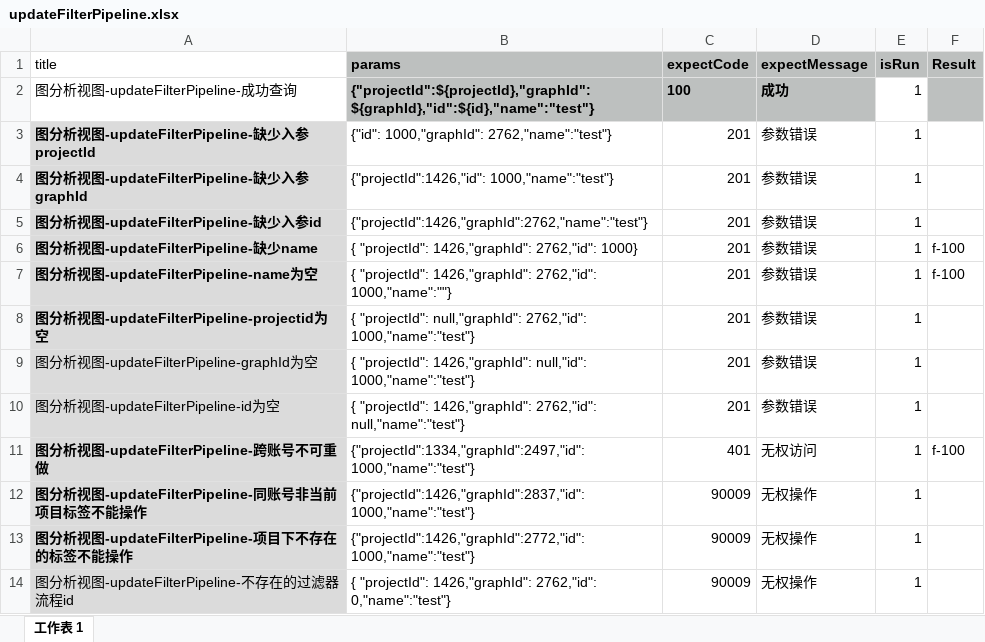
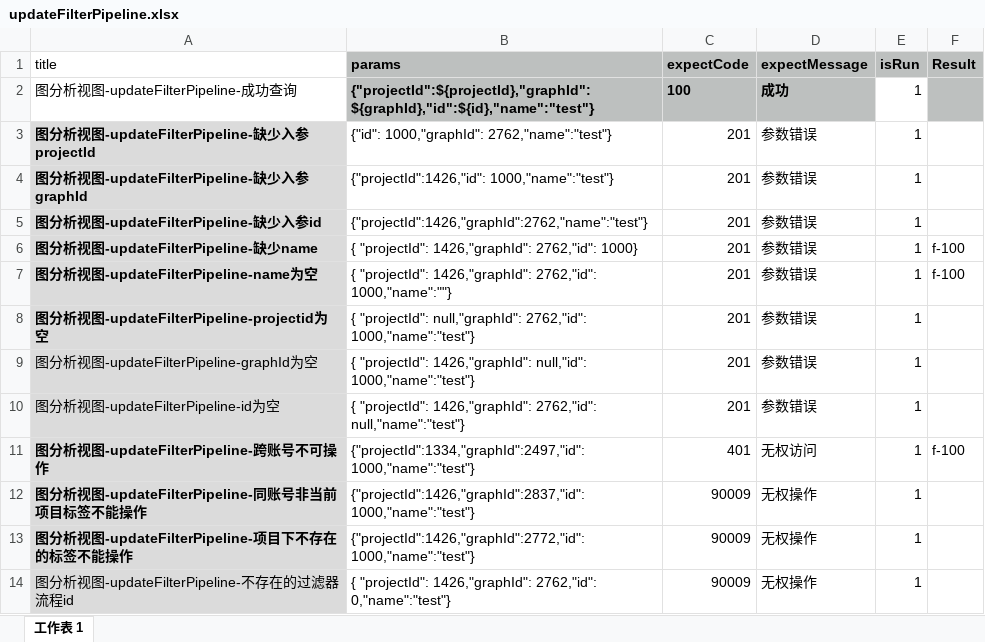
Before and after one commit to yangjuanjuan/serverTest4zj, an Excel workbook: src/main/resources/data/updateFilterPipeline.xlsx, sheet 工作表 1, drawn as a sheet; values as stored, in another font and other column widths than the file's, no borders; the diff names each change by its address in the sheet, - before the commit and + after, or states it on an @@ line.

Commit message:
update filter case

```diff
--- a/src/main/resources/data/updateFilterPipeline.xlsx (sheet 工作表 1)
+++ b/src/main/resources/data/updateFilterPipeline.xlsx (sheet 工作表 1)
-A11 (title): 图分析视图-updateFilterPipeline-跨账号不可重做
+A11 (title): 图分析视图-updateFilterPipeline-跨账号不可操作
```
Also changed, not shown: src/main/resources/data/addFilter.xlsx, src/main/resources/data/queryFilterByFilterPipelineId.xlsx, 14 other files.
